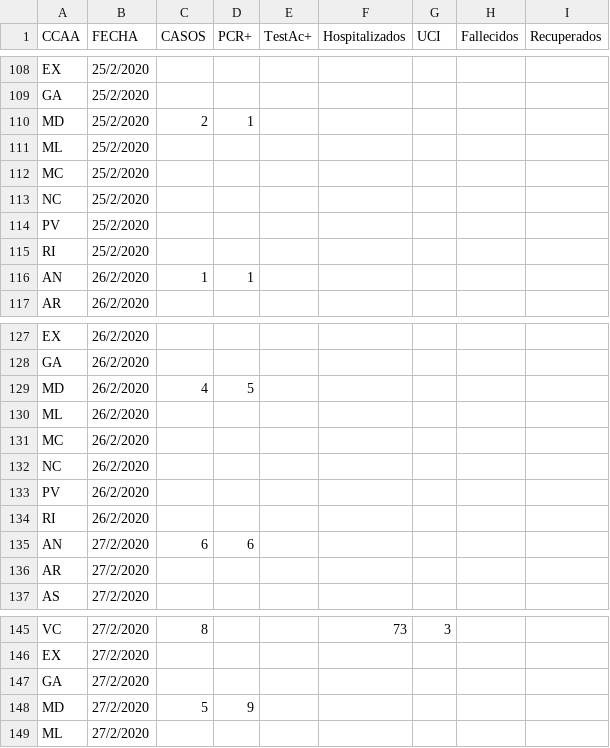
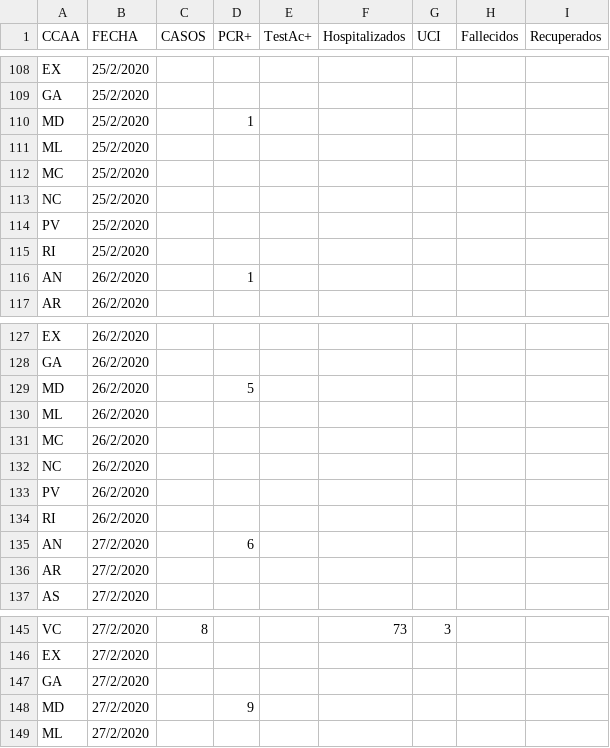
Before and after one commit to nicolaspascual/corona-dashboard, a CSV file: public/data/dada.csv, drawn as a sheet; only a part is shown, gaps mark what is left out; the diff covers the shown part only.

```diff
--- a/public/data/dada.csv
+++ b/public/data/dada.csv
@@ -109,3 +109,3 @@ EX,25/2/2020,,,,,,,
 GA,25/2/2020,,,,,,,
-MD,25/2/2020,2,1,,,,,
+MD,25/2/2020,,1,,,,,
 ML,25/2/2020,,,,,,,
@@ -115,3 +115,3 @@ PV,25/2/2020,,,,,,,
 RI,25/2/2020,,,,,,,
-AN,26/2/2020,1,1,,,,,
+AN,26/2/2020,,1,,,,,
 AR,26/2/2020,,,,,,,
@@ -128,3 +128,3 @@ EX,26/2/2020,,,,,,,
 GA,26/2/2020,,,,,,,
-MD,26/2/2020,4,5,,,,,
+MD,26/2/2020,,5,,,,,
 ML,26/2/2020,,,,,,,
@@ -134,3 +134,3 @@ PV,26/2/2020,,,,,,,
 RI,26/2/2020,,,,,,,
-AN,27/2/2020,6,6,,,,,
+AN,27/2/2020,,6,,,,,
 AR,27/2/2020,,,,,,,
@@ -147,3 +147,3 @@ EX,27/2/2020,,,,,,,
 GA,27/2/2020,,,,,,,
-MD,27/2/2020,5,9,,,,,
+MD,27/2/2020,,9,,,,,
 ML,27/2/2020,,,,,,,
```
Also changed, not shown: 96 edited cells elsewhere in this file, 1 other file.
